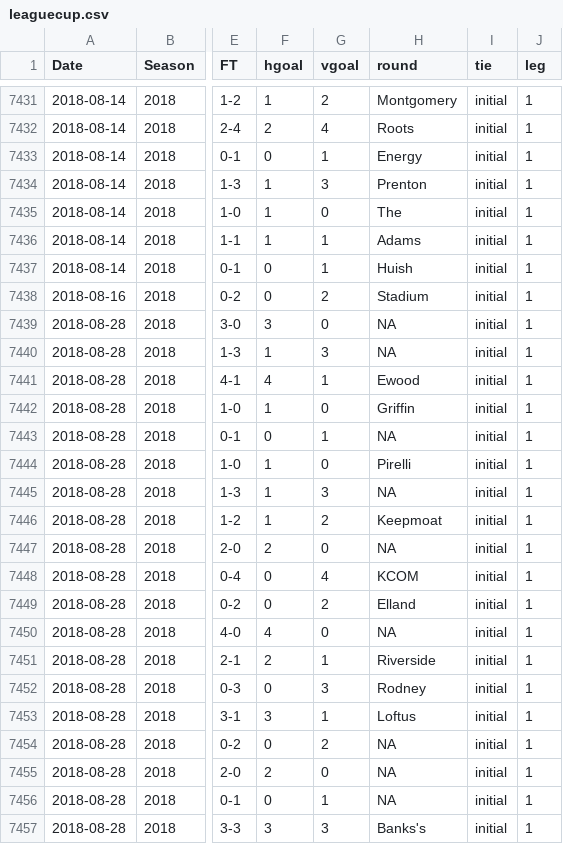
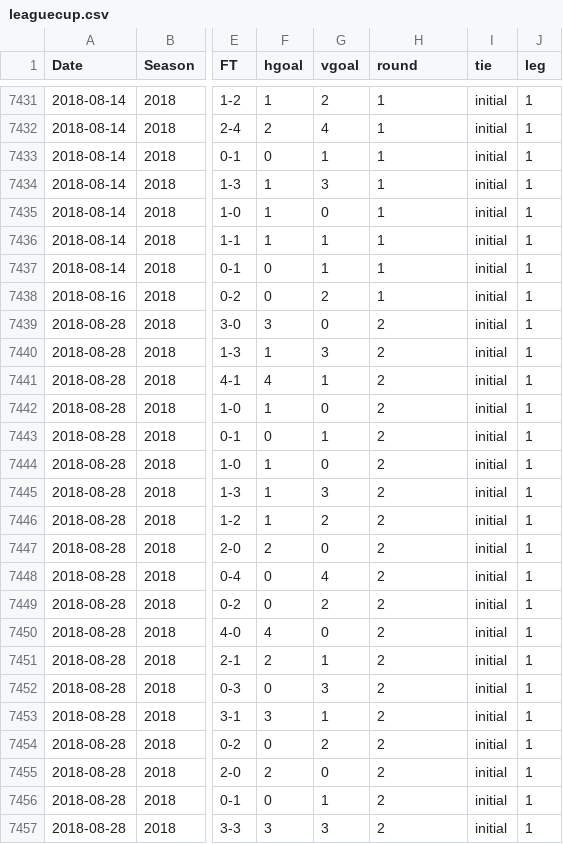
Before and after one commit to jalapic/engsoccerdata, a CSV file: data-raw/leaguecup.csv, drawn as a sheet; only a part is shown, gaps mark what is left out; the diff covers the shown part only; the diff names each change by its address in the sheet, - before the commit and + after, or states it on an @@ line.

Commit message:
updated league cup rounds and README on league cup

```diff
--- a/data-raw/leaguecup.csv
+++ b/data-raw/leaguecup.csv
-H7431 (round): Montgomery
+H7431 (round): 1
-H7432 (round): Roots
+H7432 (round): 1
-H7433 (round): Energy
+H7433 (round): 1
-H7434 (round): Prenton
+H7434 (round): 1
-H7435 (round): The
+H7435 (round): 1
-H7436 (round): Adams
+H7436 (round): 1
-H7437 (round): Huish
+H7437 (round): 1
-H7438 (round): Stadium
+H7438 (round): 1
-H7439:H7440 (round): NA
+H7439:H7440 (round): 2
-H7441 (round): Ewood
+H7441 (round): 2
-H7442 (round): Griffin
+H7442 (round): 2
-H7443 (round): NA
+H7443 (round): 2
-H7444 (round): Pirelli
+H7444 (round): 2
-H7445 (round): NA
+H7445 (round): 2
-H7446 (round): Keepmoat
+H7446 (round): 2
-H7447 (round): NA
+H7447 (round): 2
-H7448 (round): KCOM
+H7448 (round): 2
-H7449 (round): Elland
+H7449 (round): 2
-H7450 (round): NA
+H7450 (round): 2
-H7451 (round): Riverside
+H7451 (round): 2
-H7452 (round): Rodney
+H7452 (round): 2
-H7453 (round): Loftus
+H7453 (round): 2
-H7454:H7456 (round): NA
+H7454:H7456 (round): 2
-H7457 (round): Banks's
+H7457 (round): 2
```
Also changed, not shown: 61 edited cells elsewhere in this file, 3 other files.
